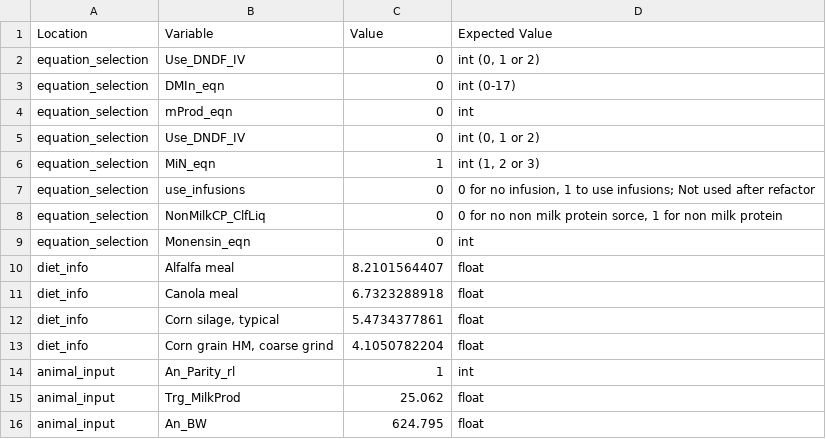
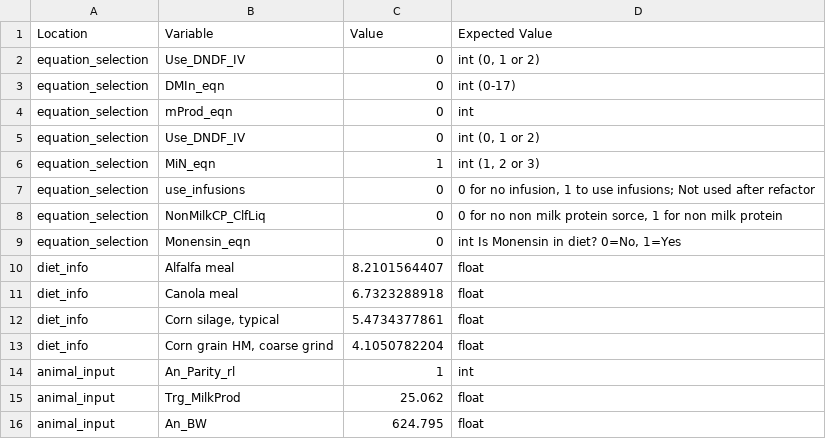
Before and after one commit to CNM-University-of-Guelph/NASEM-Model-Python, a CSV file: src/nasem_dairy/data/input.csv, drawn as a sheet; only a part is shown.

Commit message:
refactor(Monensin_eqn): refactored calculate_An_data_complete() and calculate_diet_data_complete() to take the Monensin_eqn number directly, instead of needing the whole equation_selections dict. This helps follow logic in run_NASEM and is consistent with all other functions.

```diff
--- a/src/nasem_dairy/data/input.csv
+++ b/src/nasem_dairy/data/input.csv
@@ -8,3 +8,3 @@ equation_selection,use_infusions,0,"0 for no infusion, 1 to use infusions; Not u
 equation_selection,NonMilkCP_ClfLiq,0,"0 for no non milk protein sorce, 1 for non milk protein"
-equation_selection,Monensin_eqn,0,int
+equation_selection,Monensin_eqn,0,"int Is Monensin in diet? 0=No, 1=Yes"
 diet_info,Alfalfa meal,8.2101564407,float
```
Also changed, not shown: 3 other files.
